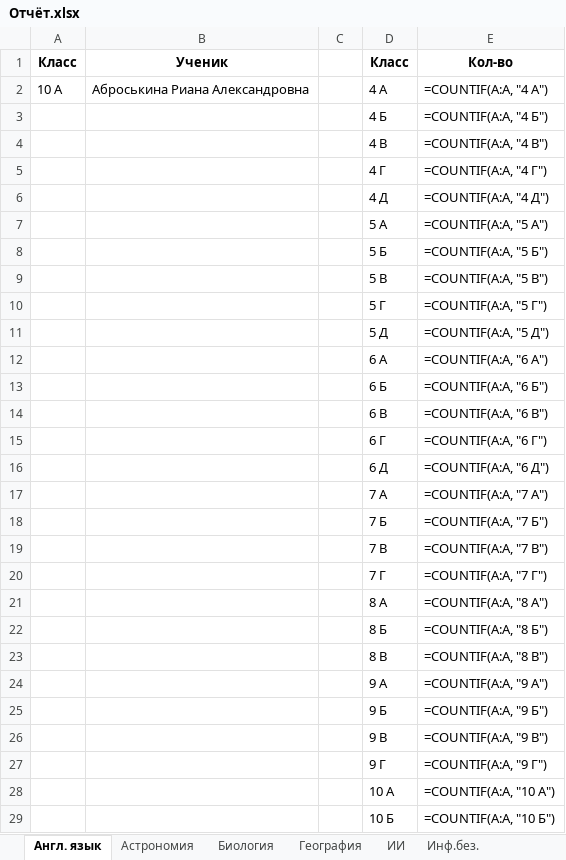
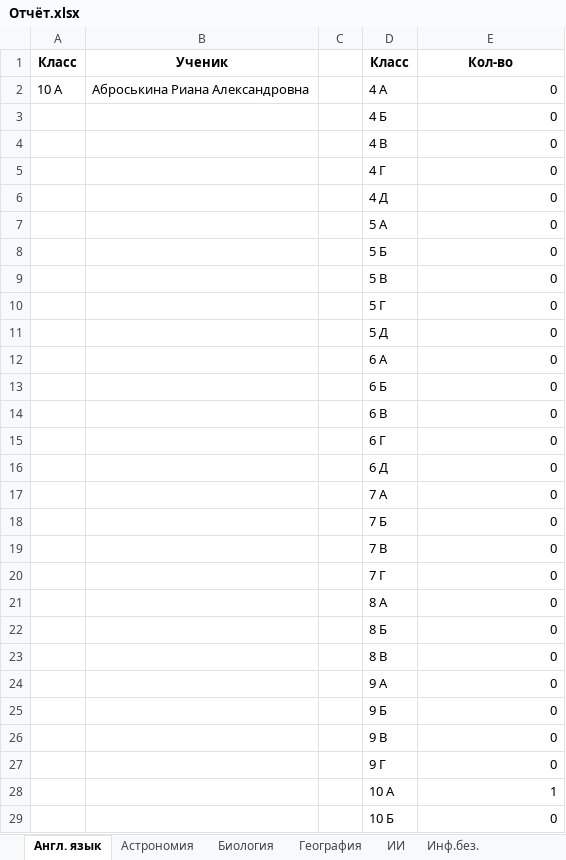
Before and after one commit to Nataiel/Collect_olimp, an Excel workbook: Отчёт.xlsx, sheet Англ. язык, drawn as a sheet; only a part is shown; values as stored, in another font and other column widths than the file's, no borders; formulas without a stored value are shown as written; the diff covers the shown part only; the diff names each change by its address in the sheet, - before the commit and + after, or states it on an @@ line.

```diff
--- a/Отчёт.xlsx (sheet Англ. язык)
+++ b/Отчёт.xlsx (sheet Англ. язык)
-E2: =COUNTIF(A:A, "4 А")
+E2: 0
-E3: =COUNTIF(A:A, "4 Б")
+E3: 0
-E4: =COUNTIF(A:A, "4 В")
+E4: 0
-E5: =COUNTIF(A:A, "4 Г")
+E5: 0
-E6: =COUNTIF(A:A, "4 Д")
+E6: 0
-E7: =COUNTIF(A:A, "5 А")
+E7: 0
-E8: =COUNTIF(A:A, "5 Б")
+E8: 0
-E9: =COUNTIF(A:A, "5 В")
+E9: 0
-E10: =COUNTIF(A:A, "5 Г")
+E10: 0
-E11: =COUNTIF(A:A, "5 Д")
+E11: 0
-E12: =COUNTIF(A:A, "6 А")
+E12: 0
-E13: =COUNTIF(A:A, "6 Б")
+E13: 0
-E14: =COUNTIF(A:A, "6 В")
+E14: 0
-E15: =COUNTIF(A:A, "6 Г")
+E15: 0
-E16: =COUNTIF(A:A, "6 Д")
+E16: 0
-E17: =COUNTIF(A:A, "7 А")
+E17: 0
-E18: =COUNTIF(A:A, "7 Б")
+E18: 0
-E19: =COUNTIF(A:A, "7 В")
+E19: 0
-E20: =COUNTIF(A:A, "7 Г")
+E20: 0
-E21: =COUNTIF(A:A, "8 А")
+E21: 0
-E22: =COUNTIF(A:A, "8 Б")
+E22: 0
-E23: =COUNTIF(A:A, "8 В")
+E23: 0
-E24: =COUNTIF(A:A, "9 А")
+E24: 0
-E25: =COUNTIF(A:A, "9 Б")
+E25: 0
-E26: =COUNTIF(A:A, "9 В")
+E26: 0
-E27: =COUNTIF(A:A, "9 Г")
+E27: 0
-E28: =COUNTIF(A:A, "10 А")
+E28: 1
-E29: =COUNTIF(A:A, "10 Б")
+E29: 0
```
Also changed, not shown: 3 edited cells elsewhere in this sheet, sheet Статистика, sheet Астрономия, sheet Исп.язык, sheet Экономика, sheet География, sheet История, 21 more sheets, 10 other files.
